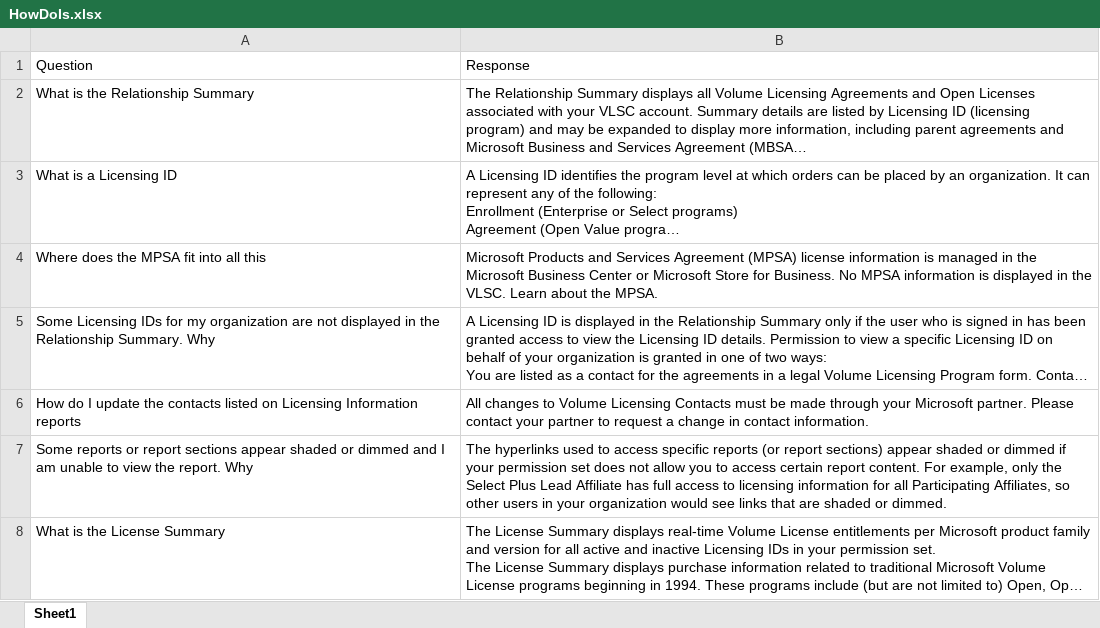
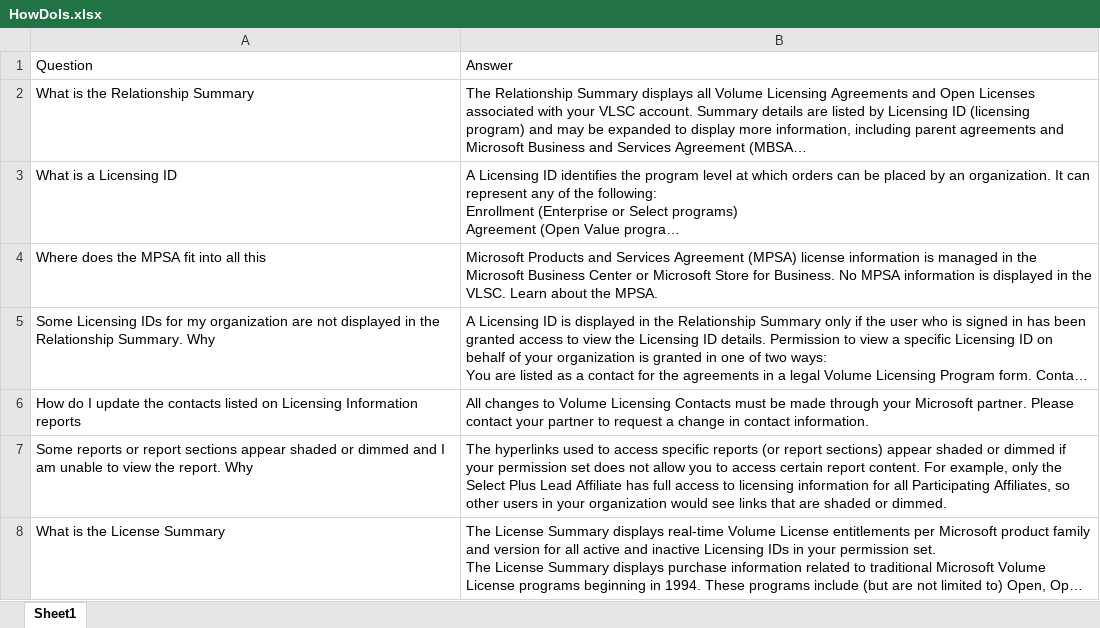
Before and after one commit to iaalw/Test, an Excel workbook: HowDoIs.xlsx, sheet Sheet1, drawn as a sheet; long unchanged cells end in …; values as stored, in another font and other column widths than the file's, no borders; the diff names each change by its address in the sheet, - before the commit and + after, or states it on an @@ line.

Commit message:
Add files via upload

```diff
--- a/HowDoIs.xlsx (sheet Sheet1)
+++ b/HowDoIs.xlsx (sheet Sheet1)
-B1: Response
+B1: Answer
```
